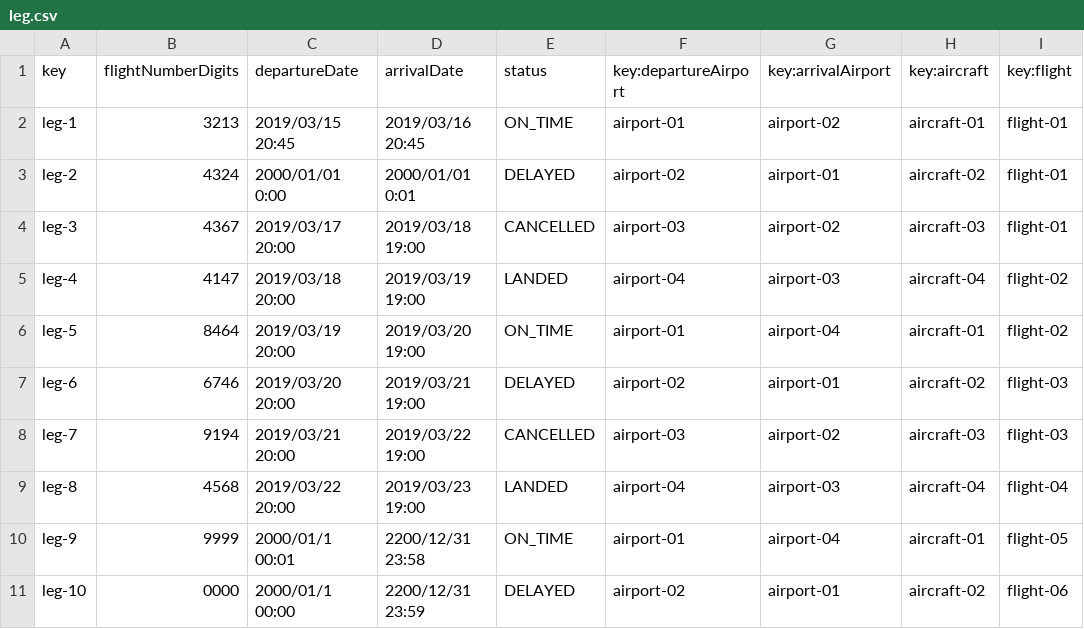
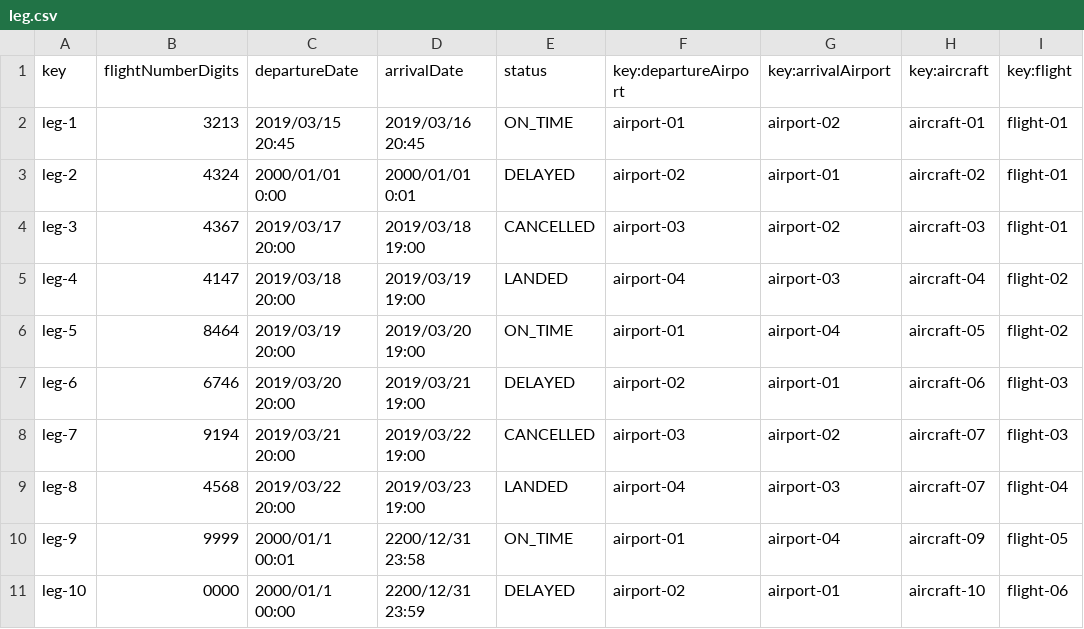
Before and after one commit to Emilio-115/DP2-Acme-ANS, a CSV file: src/main/resources/WEB-INF/data/sample/leg.csv, drawn as a sheet.

Commit message:
feat: :sparkles: busy aircraft validation

```diff
--- a/src/main/resources/WEB-INF/data/sample/leg.csv
+++ b/src/main/resources/WEB-INF/data/sample/leg.csv
@@ -5,7 +5,7 @@ leg-3,4367,2019/03/17 20:00,2019/03/18 19:00,CANCELLED,airport-03,airport-02,air
 leg-4,4147,2019/03/18 20:00,2019/03/19 19:00,LANDED,airport-04,airport-03,aircraft-04,flight-02
-leg-5,8464,2019/03/19  20:00,2019/03/20 19:00,ON_TIME,airport-01,airport-04,aircraft-01,flight-02
-leg-6,6746,2019/03/20 20:00,2019/03/21 19:00,DELAYED,airport-02,airport-01,aircraft-02,flight-03
-leg-7,9194,2019/03/21 20:00,2019/03/22 19:00,CANCELLED,airport-03,airport-02,aircraft-03,flight-03
-leg-8,4568,2019/03/22 20:00,2019/03/23 19:00,LANDED,airport-04,airport-03,aircraft-04,flight-04
-leg-9,9999,2000/01/1 00:01,2200/12/31 23:58,ON_TIME,airport-01,airport-04,aircraft-01,flight-05
-leg-10,0000,2000/01/1 00:00,2200/12/31 23:59,DELAYED,airport-02,airport-01,aircraft-02,flight-06
+leg-5,8464,2019/03/19  20:00,2019/03/20 19:00,ON_TIME,airport-01,airport-04,aircraft-05,flight-02
+leg-6,6746,2019/03/20 20:00,2019/03/21 19:00,DELAYED,airport-02,airport-01,aircraft-06,flight-03
+leg-7,9194,2019/03/21 20:00,2019/03/22 19:00,CANCELLED,airport-03,airport-02,aircraft-07,flight-03
+leg-8,4568,2019/03/22 20:00,2019/03/23 19:00,LANDED,airport-04,airport-03,aircraft-07,flight-04
+leg-9,9999,2000/01/1 00:01,2200/12/31 23:58,ON_TIME,airport-01,airport-04,aircraft-09,flight-05
+leg-10,0000,2000/01/1 00:00,2200/12/31 23:59,DELAYED,airport-02,airport-01,aircraft-10,flight-06
```
Also changed, not shown: 5 other files.
